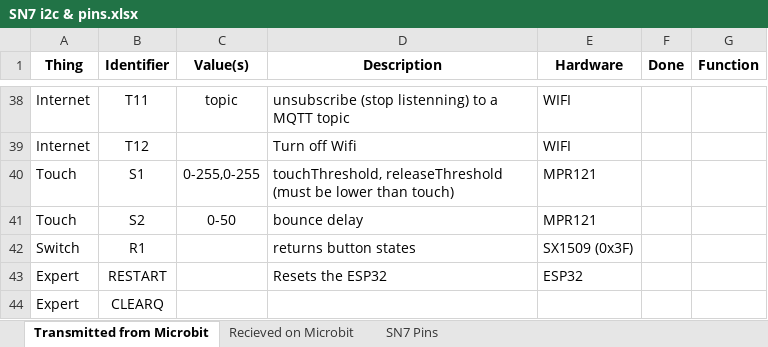
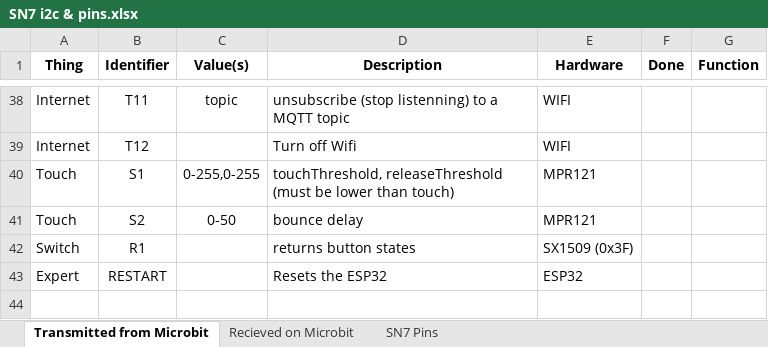
Before and after one commit to targetarchitecture/i2c-to-mqtt, an Excel workbook: SN7 i2c & pins.xlsx, sheet Transmitted from Microbit, drawn as a sheet; only a part is shown, gaps mark what is left out; values as stored, in another font and other column widths than the file's, no borders; the diff names each change by its address in the sheet, - before the commit and + after, or states it on an @@ line.

Commit message:
Revert "Update SN7 i2c & pins.xlsx"
This reverts commit bd0644bf1be158c40aa0137e9429aabf76cfc7e4.

```diff
--- a/SN7 i2c & pins.xlsx (sheet Transmitted from Microbit)
+++ b/SN7 i2c & pins.xlsx (sheet Transmitted from Microbit)
-row 44: Expert | CLEARQ
```
